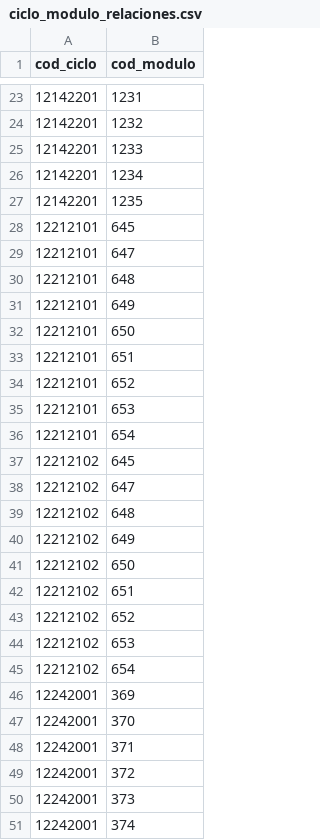
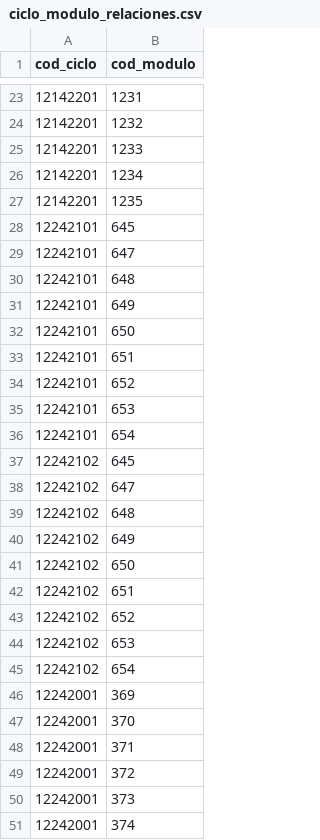
Before and after one commit to 2DAW-CarlosIII/Backend-EAC-REA, a CSV file: documentos/seeders/ciclo_modulo_relaciones.csv, drawn as a sheet; only a part is shown, gaps mark what is left out; the diff covers the shown part only.

```diff
--- a/documentos/seeders/ciclo_modulo_relaciones.csv
+++ b/documentos/seeders/ciclo_modulo_relaciones.csv
@@ -27,20 +27,20 @@ cod_ciclo,cod_modulo
 12142201,1235
-12212101,645
-12212101,647
-12212101,648
-12212101,649
-12212101,650
-12212101,651
-12212101,652
-12212101,653
-12212101,654
-12212102,645
-12212102,647
-12212102,648
-12212102,649
-12212102,650
-12212102,651
-12212102,652
-12212102,653
-12212102,654
+12242101,645
+12242101,647
+12242101,648
+12242101,649
+12242101,650
+12242101,651
+12242101,652
+12242101,653
+12242101,654
+12242102,645
+12242102,647
+12242102,648
+12242102,649
+12242102,650
+12242102,651
+12242102,652
+12242102,653
+12242102,654
 12242001,369
```
Also changed, not shown: 8 edited cells elsewhere in this file, documentos/seeders/ciclos.csv, documentos/seeders/resultados_aprendizaje.csv, 3 other files.
